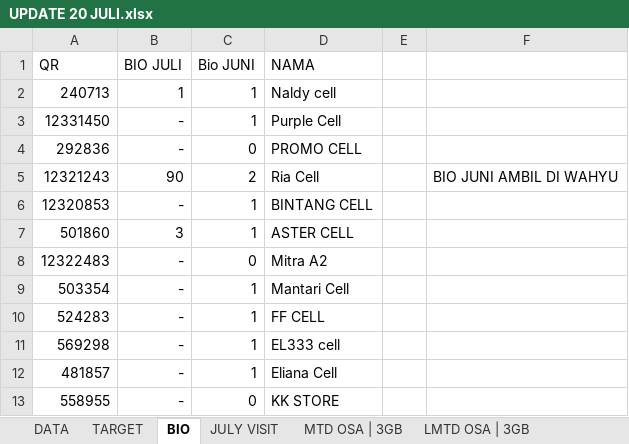
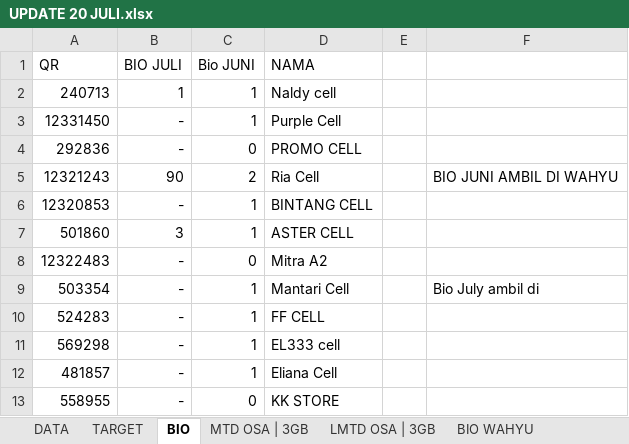
Before and after one commit to afrizalpeufih/Awakening, an Excel workbook: UPDATE 20 JULI.xlsx, sheet BIO, drawn as a sheet; only a part is shown; values as stored, in another font and other column widths than the file's, no borders; the diff names each change by its address in the sheet, - before the commit and + after, or states it on an @@ line.

Commit message:
Update to UPDATE 24 JULI.xlsx - regenerated data.json with July 24 data

```diff
--- a/UPDATE 20 JULI.xlsx (sheet BIO)
+++ b/UPDATE 20 JULI.xlsx (sheet BIO)
-sheet tab: JULY VISIT
-F9: (empty)
+F9: Bio July ambil di
```
Also changed, not shown: sheet BIO WAHYU, sheet DATA, sheet MTD OSA | 3GB, formulas that keep their value, 4 other files.
